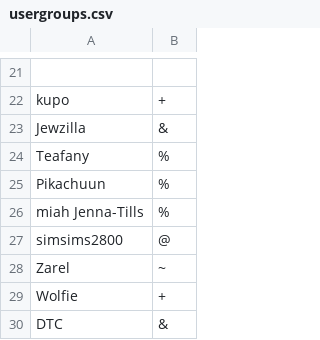
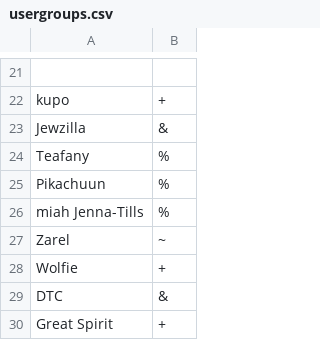
Before and after one commit to amonteproduction/OtherMetasServ, a CSV file: config/usergroups.csv, drawn as a sheet; only a part is shown, gaps mark what is left out; removed rows and columns are numbered as before the commit, all else as after; the diff names each change by its address in the sheet, - before the commit and + after, or states it on an @@ line.

Commit message:
GS

```diff
--- a/config/usergroups.csv
+++ b/config/usergroups.csv
-row 27: simsims2800 | @
+row 30: Great Spirit | +
```
